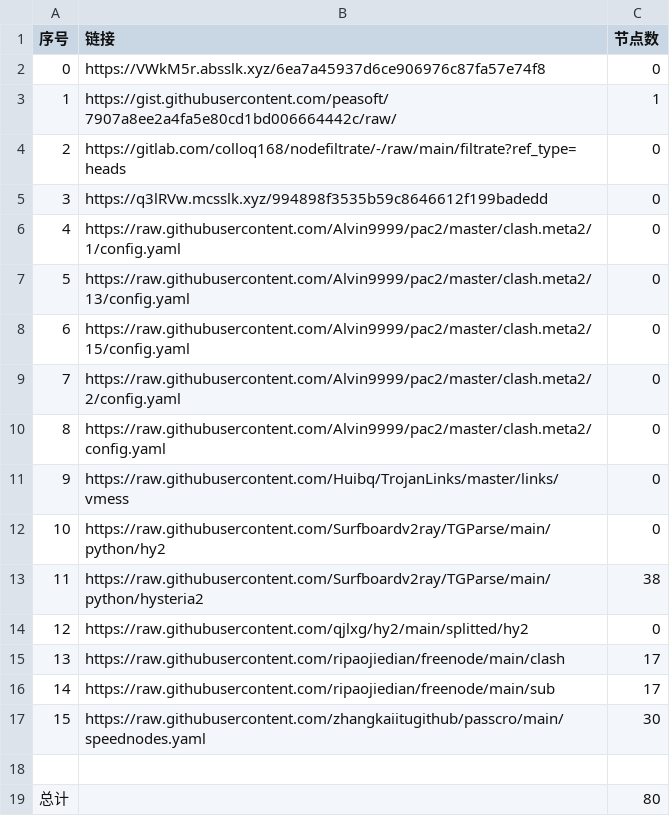
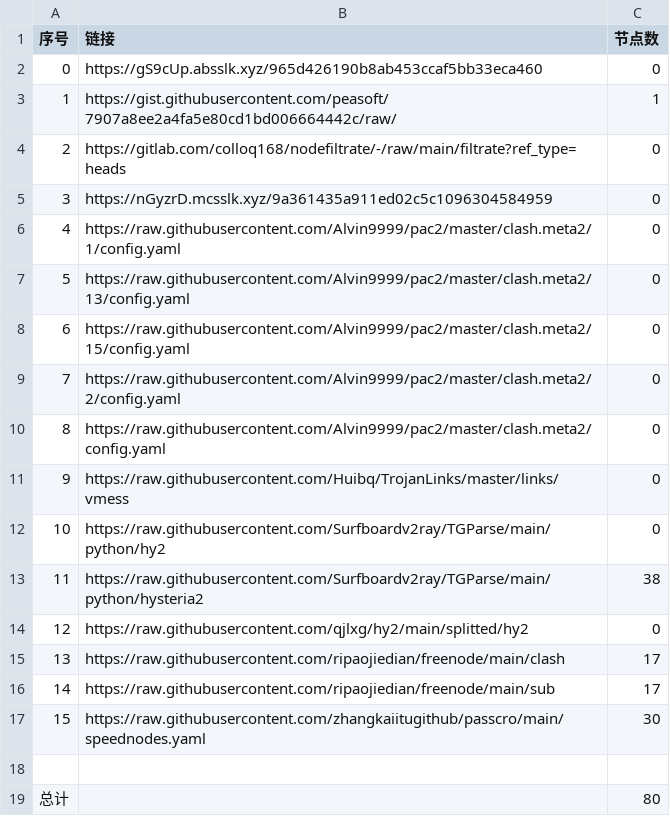
Before and after one commit to x698/NoMoreWalls, a CSV file: list_result.csv, drawn as a sheet.

```diff
--- a/list_result.csv
+++ b/list_result.csv
@@ -1,6 +1,6 @@
 序号,链接,节点数
-0,https://VWkM5r.absslk.xyz/6ea7a45937d6ce906976c87fa57e74f8,0
+0,https://gS9cUp.absslk.xyz/965d426190b8ab453ccaf5bb33eca460,0
 1,https://gist.githubusercontent.com/peasoft/7907a8ee2a4fa5e80cd1bd006664442c/raw/,1
 2,https://gitlab.com/colloq168/nodefiltrate/-/raw/main/filtrate?ref_type=heads,0
-3,https://q3lRVw.mcsslk.xyz/994898f3535b59c8646612f199badedd,0
+3,https://nGyzrD.mcsslk.xyz/9a361435a911ed02c5c1096304584959,0
 4,https://raw.githubusercontent.com/Alvin9999/pac2/master/clash.meta2/1/config.yaml,0
```
Also changed, not shown: 3 other files.
